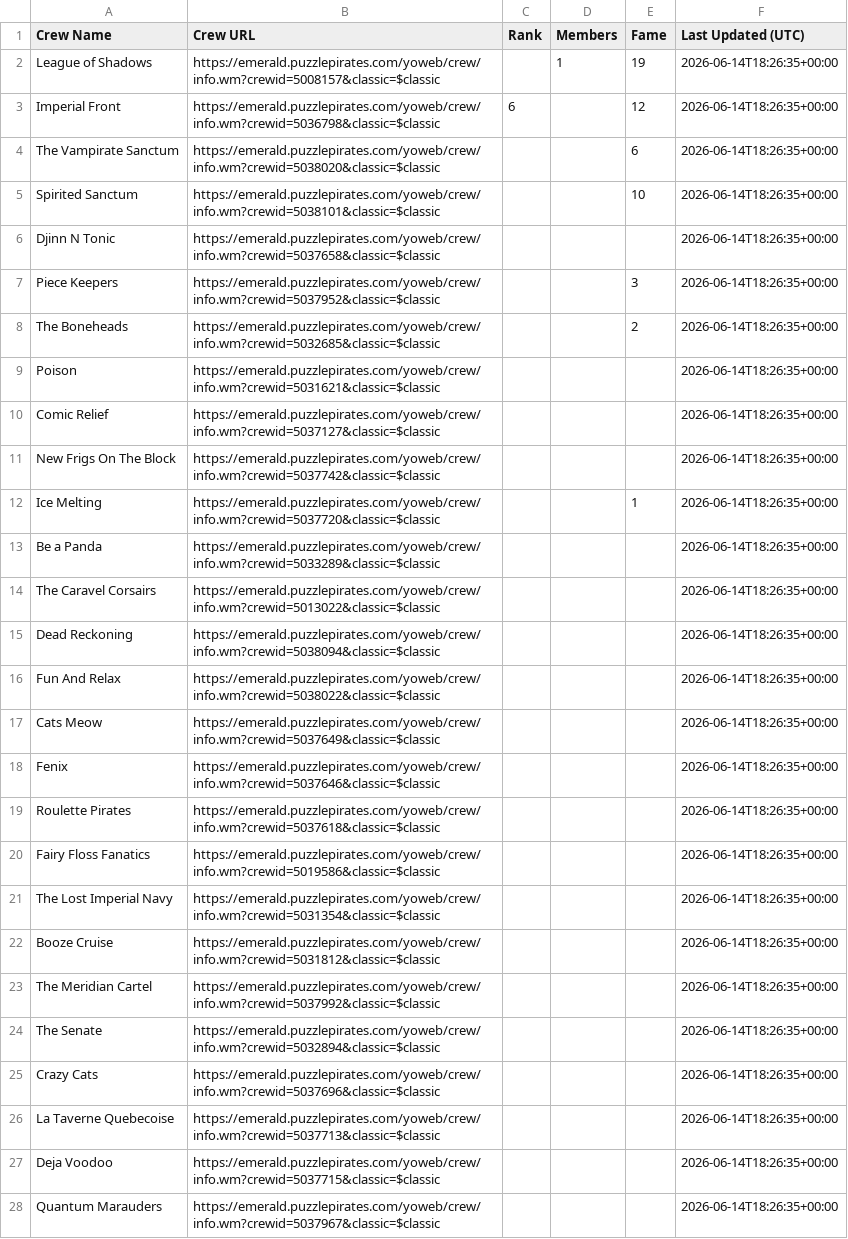
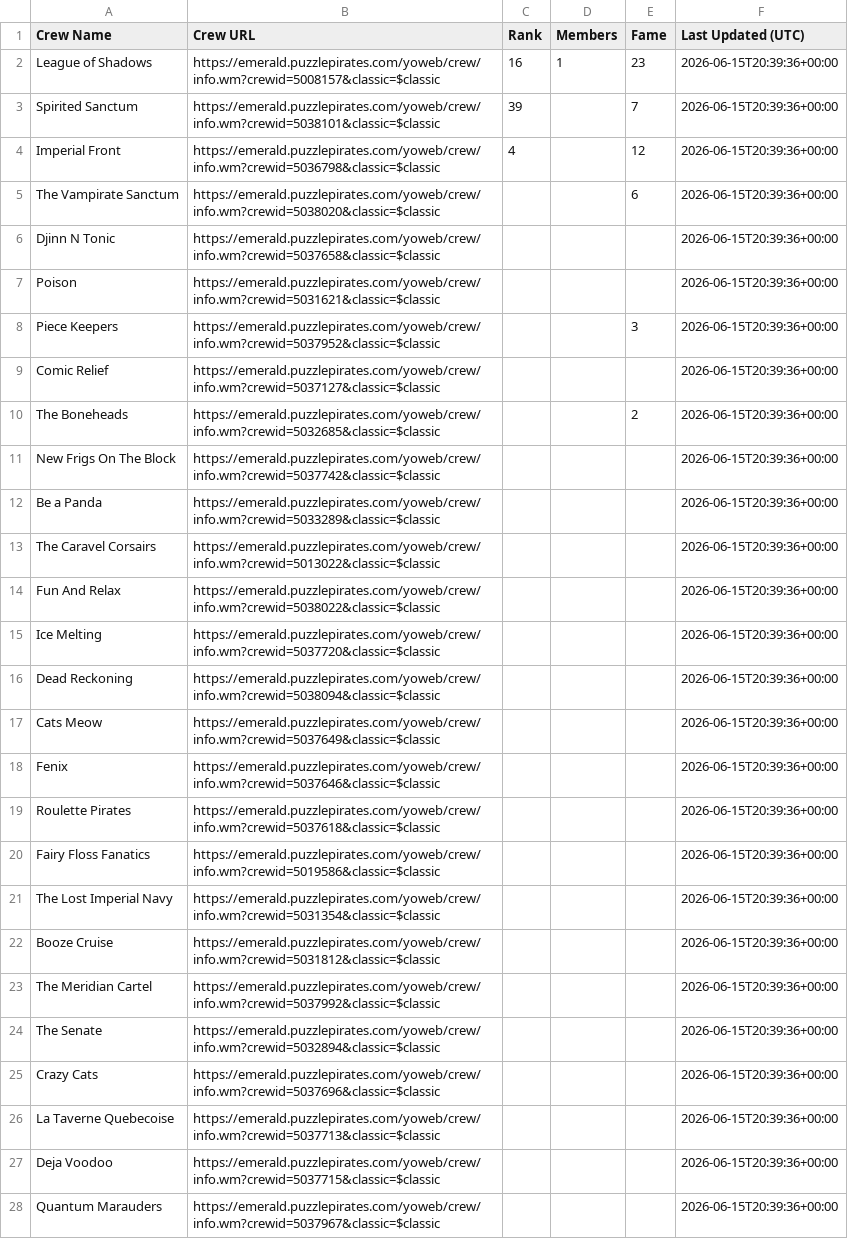
Before and after one commit to RikitoC/RikitoC.github.io, a CSV file: data/crews.csv, drawn as a sheet; only a part is shown; removed rows and columns are numbered as before the commit, all else as after; the diff covers the shown part only; the diff names each change by its address in the sheet, - before the commit and + after, or states it on an @@ line.

```diff
--- a/data/crews.csv
+++ b/data/crews.csv
-C2 (Rank): (empty)
+C2 (Rank): 16
-E2 (Fame): 19
+E2 (Fame): 23
-F2 (Last Updated (UTC)): 2026-06-14T18:26:35+00:00
+F2 (Last Updated (UTC)): 2026-06-15T20:39:36+00:00
+row 3: Spirited Sanctum | https://emerald.puzzlepirates.com/yoweb/crew/info.wm?crewid=5038101&classic=$classic | 39 |  | 7 | 2026-06-15T20:39:36+00:00
-C4 (Rank): 6
+C4 (Rank): 4
-F4:F5 (Last Updated (UTC)): 2026-06-14T18:26:35+00:00
+F4:F5 (Last Updated (UTC)): 2026-06-15T20:39:36+00:00
-row 5: Spirited Sanctum | https://emerald.puzzlepirates.com/yoweb/crew/info.wm?crewid=5038101&classic=$classic |  |  | 10 | 2026-06-14T18:26:35+00:00
-F6 (Last Updated (UTC)): 2026-06-14T18:26:35+00:00
+F6 (Last Updated (UTC)): 2026-06-15T20:39:36+00:00
+row 7: Poison | https://emerald.puzzlepirates.com/yoweb/crew/info.wm?crewid=5031621&classic=$classic |  |  |  | 2026-06-15T20:39:36+00:00
-F8 (Last Updated (UTC)): 2026-06-14T18:26:35+00:00
+F8 (Last Updated (UTC)): 2026-06-15T20:39:36+00:00
+row 9: Comic Relief | https://emerald.puzzlepirates.com/yoweb/crew/info.wm?crewid=5037127&classic=$classic |  |  |  | 2026-06-15T20:39:36+00:00
-F10 (Last Updated (UTC)): 2026-06-14T18:26:35+00:00
+F10 (Last Updated (UTC)): 2026-06-15T20:39:36+00:00
-row 9: Poison | https://emerald.puzzlepirates.com/yoweb/crew/info.wm?crewid=5031621&classic=$classic |  |  |  | 2026-06-14T18:26:35+00:00
-row 10: Comic Relief | https://emerald.puzzlepirates.com/yoweb/crew/info.wm?crewid=5037127&classic=$classic |  |  |  | 2026-06-14T18:26:35+00:00
-F11 (Last Updated (UTC)): 2026-06-14T18:26:35+00:00
+F11 (Last Updated (UTC)): 2026-06-15T20:39:36+00:00
-row 12: Ice Melting | https://emerald.puzzlepirates.com/yoweb/crew/info.wm?crewid=5037720&classic=$classic |  |  | 1 | 2026-06-14T18:26:35+00:00
-F12:F13 (Last Updated (UTC)): 2026-06-14T18:26:35+00:00
+F12:F13 (Last Updated (UTC)): 2026-06-15T20:39:36+00:00
-row 15: Dead Reckoning | https://emerald.puzzlepirates.com/yoweb/crew/info.wm?crewid=5038094&classic=$classic |  |  |  | 2026-06-14T18:26:35+00:00
-F14 (Last Updated (UTC)): 2026-06-14T18:26:35+00:00
+F14 (Last Updated (UTC)): 2026-06-15T20:39:36+00:00
+row 15: Ice Melting | https://emerald.puzzlepirates.com/yoweb/crew/info.wm?crewid=5037720&classic=$classic |  |  |  | 2026-06-15T20:39:36+00:00
+row 16: Dead Reckoning | https://emerald.puzzlepirates.com/yoweb/crew/info.wm?crewid=5038094&classic=$classic |  |  |  | 2026-06-15T20:39:36+00:00
-F17:F28 (Last Updated (UTC)): 2026-06-14T18:26:35+00:00
+F17:F28 (Last Updated (UTC)): 2026-06-15T20:39:36+00:00
```
Also changed, not shown: 1 edited cell elsewhere in this file, data/crew_details.csv, data/external_pirates_latest.csv, 4 other files.
